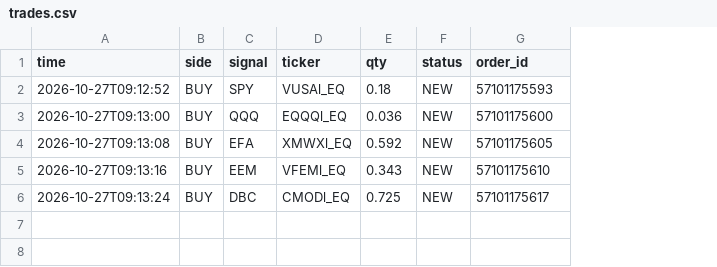
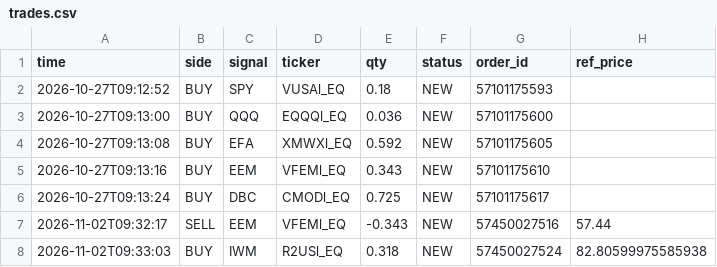
Before and after one commit to OlafMadzia/trading-bot, a CSV file: data/trades.csv, drawn as a sheet; the diff names each change by its address in the sheet, - before the commit and + after, or states it on an @@ line.

```diff
--- a/data/trades.csv
+++ b/data/trades.csv
+column H (ref_price), empty
+row 7: 2026-11-02T09:32:17 | SELL | EEM | VFEMl_EQ | -0.343 | NEW | 57450027516 | 57.44
+row 8: 2026-11-02T09:33:03 | BUY | IWM | R2USl_EQ | 0.318 | NEW | 57450027524 | 82.80599975585938
```
Also changed, not shown: data/equity_log.csv, data/league.csv, 4 other files.
